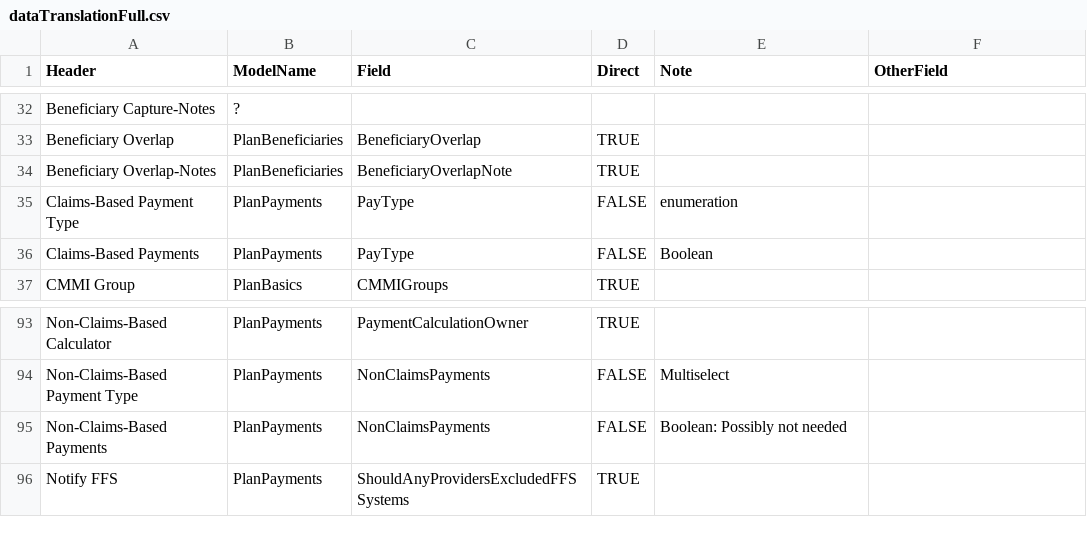
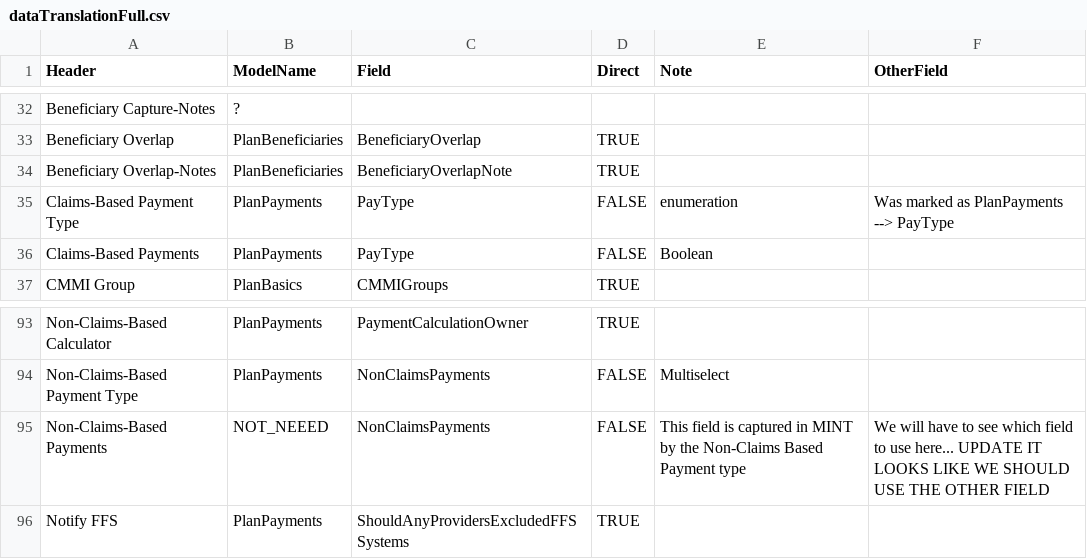
Before and after one commit to CMS-Enterprise/mint-app, a CSV file: cmd/backfill/data/dataTranslationFull.csv, drawn as a sheet; only a part is shown, gaps mark what is left out.

Commit message:
add to translations and handle edge cases

```diff
--- a/cmd/backfill/data/dataTranslationFull.csv
+++ b/cmd/backfill/data/dataTranslationFull.csv
@@ -34,3 +34,3 @@ Beneficiary Overlap,PlanBeneficiaries,BeneficiaryOverlap,TRUE,,
 Beneficiary Overlap-Notes,PlanBeneficiaries,BeneficiaryOverlapNote,TRUE,,
-Claims-Based Payment Type,PlanPayments,PayType,FALSE,enumeration,
+Claims-Based Payment Type,PlanPayments,PayType,FALSE,enumeration,Was marked as PlanPayments --> PayType
 Claims-Based Payments,PlanPayments,PayType,FALSE,Boolean,
@@ -94,3 +94,3 @@ Non-Claims-Based Calculator,PlanPayments,PaymentCalculationOwner,TRUE,,
 Non-Claims-Based Payment Type,PlanPayments,NonClaimsPayments,FALSE,Multiselect,
-Non-Claims-Based Payments,PlanPayments,NonClaimsPayments,FALSE,Boolean: Possibly not needed,
+Non-Claims-Based Payments,NOT_NEEED,NonClaimsPayments,FALSE,This field is captured in MINT by the Non-Claims Based Payment type,We will have to see which field to use here... UPDATE IT LOOKS LIKE WE SHOULD USE THE OTHER FIELD
 Notify FFS,PlanPayments,ShouldAnyProvidersExcludedFFSSystems,TRUE,,
```
Also changed, not shown: 3 other files.
